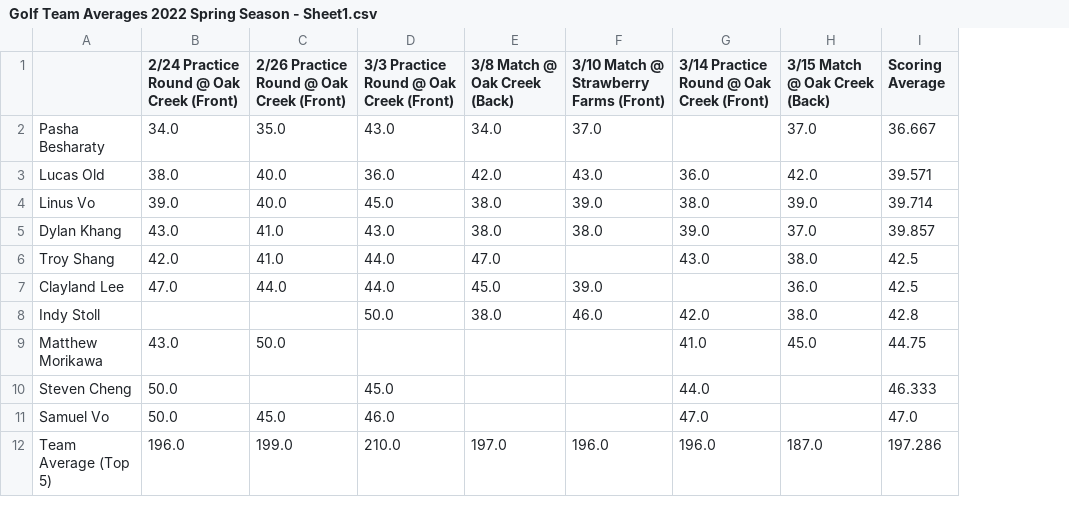
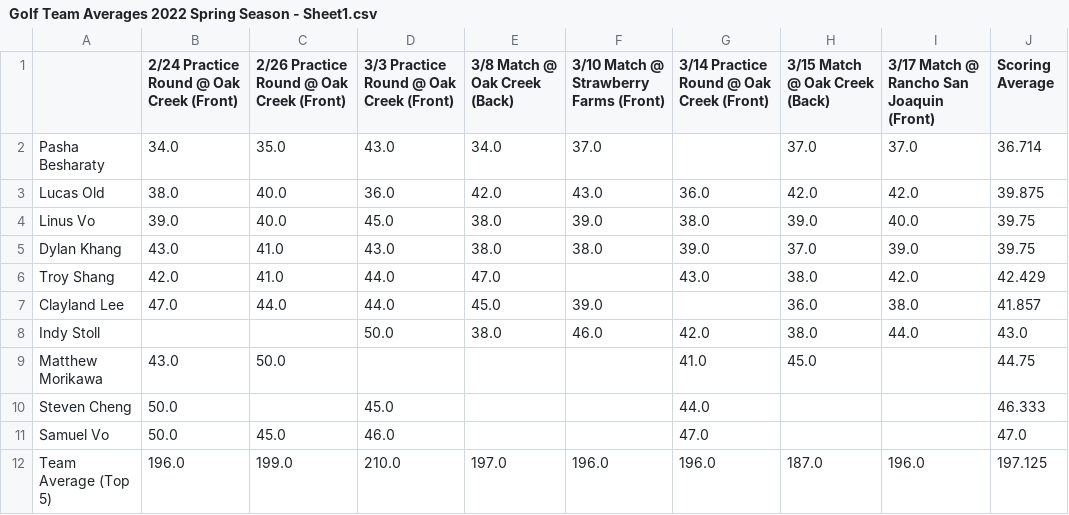
Before and after one commit to 1KingofClayland/golf_team, a CSV file: Golf Team Averages 2022 Spring Season - Sheet1.csv, drawn as a sheet; addresses are those after the commit; the diff names each change by its address in the sheet, - before the commit and + after, or states it on an @@ line.

Commit message:
Add files via upload
updating dataframe

```diff
--- a/Golf Team Averages 2022 Spring Season - Sheet1.csv
+++ b/Golf Team Averages 2022 Spring Season - Sheet1.csv
+column I, rows 1-12: 3/17 Match @ Rancho San Joaquin (Front) | 37.0 | 42.0 | 40.0 | 39.0 | 42.0 | 38.0 | 44.0 |  |  |  | 196.0
-J2 (Scoring Average): 36.667
+J2 (Scoring Average): 36.714
-J3 (Scoring Average): 39.571
+J3 (Scoring Average): 39.875
-J4 (Scoring Average): 39.714
+J4 (Scoring Average): 39.75
-J5 (Scoring Average): 39.857
+J5 (Scoring Average): 39.75
-J6 (Scoring Average): 42.5
+J6 (Scoring Average): 42.429
-J7 (Scoring Average): 42.5
+J7 (Scoring Average): 41.857
-J8 (Scoring Average): 42.8
+J8 (Scoring Average): 43.0
-J12 (Scoring Average): 197.286
+J12 (Scoring Average): 197.125
```
